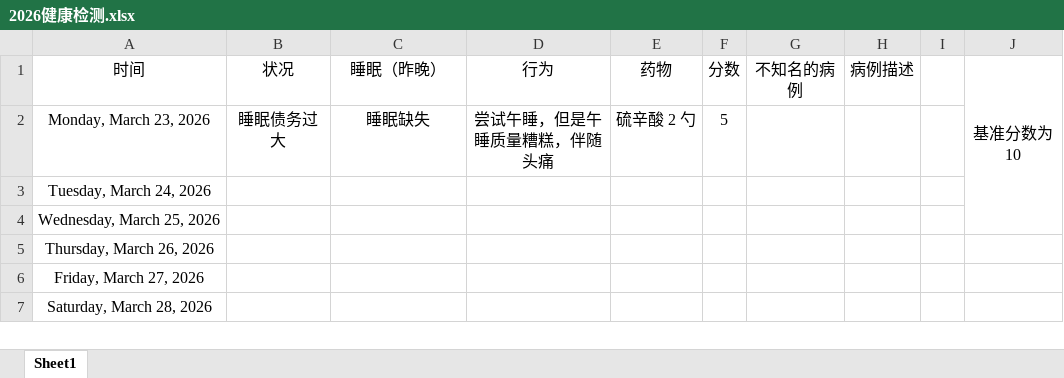
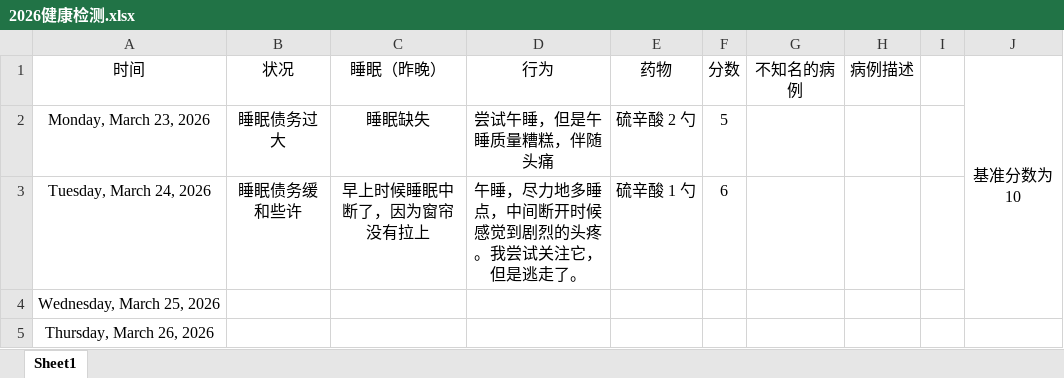
Before and after one commit to Camellia895/Camellia895.github.io, an Excel workbook: docs/表账/2026/2026健康检测.xlsx, sheet Sheet1, drawn as a sheet; only a part is shown; the shorter side is filled out with more unchanged rows; values as stored, in another font and other column widths than the file's, no borders; the diff names each change by its address in the sheet, - before the commit and + after, or states it on an @@ line.

```diff
--- a/docs/表账/2026/2026健康检测.xlsx (sheet Sheet1)
+++ b/docs/表账/2026/2026健康检测.xlsx (sheet Sheet1)
-B3 (状况): (empty)
+B3 (状况): 睡眠债务缓和些许
-C3 (睡眠（昨晚）): (empty)
+C3 (睡眠（昨晚）): 早上时候睡眠中断了，因为窗帘没有拉上
-D3 (行为): (empty)
+D3 (行为): 午睡，尽力地多睡点，中间断开时候感觉到剧烈的头疼。我尝试关注它，但是逃走了。
-E3 (药物): (empty)
+E3 (药物): 硫辛酸 1 勺
-F3 (分数): (empty)
+F3 (分数): 6
```
Also changed, not shown: docs/表账/2026/2026预算收支报表.xlsx, 1 other file.
